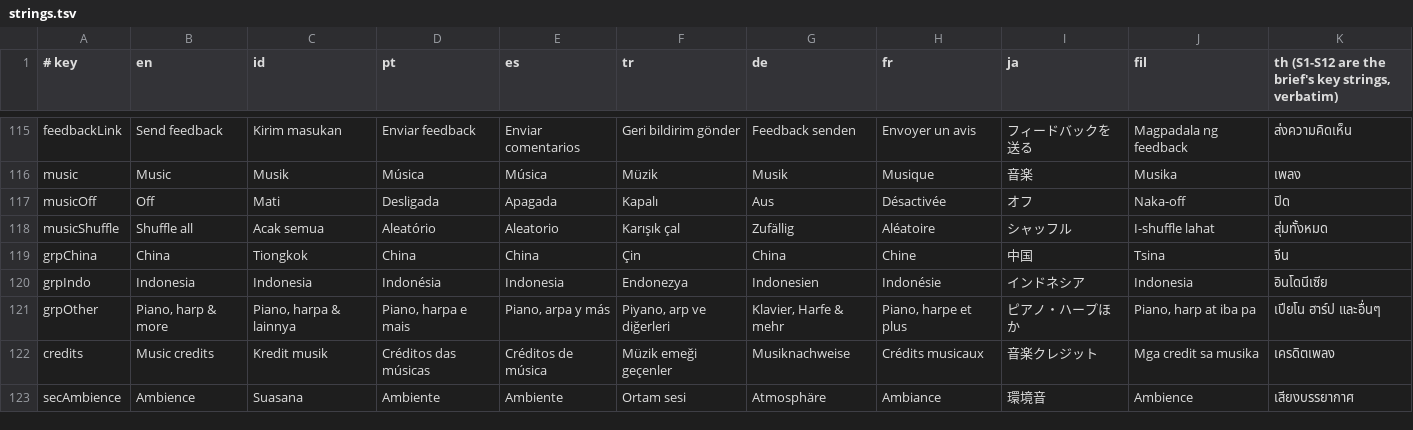
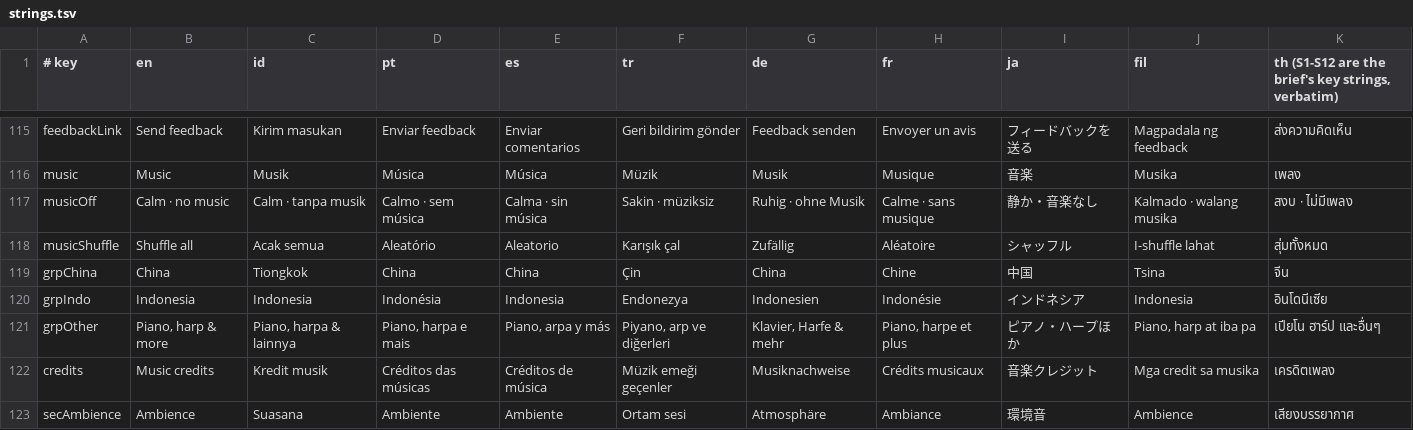
Before and after one commit to wijh7/calm-mahjong, a TSV file: tools/strings.tsv, drawn as a sheet; only a part is shown, gaps mark what is left out.

```diff
--- a/tools/strings.tsv
+++ b/tools/strings.tsv
@@ -116,3 +116,3 @@ feedbackLink | Send feedback | Kirim masukan | Enviar feedback | Enviar comentar
 music | Music | Musik | Música | Música | Müzik | Musik | Musique | 音楽 | Musika | เพลง
-musicOff | Off | Mati | Desligada | Apagada | Kapalı | Aus | Désactivée | オフ | Naka-off | ปิด
+musicOff | Calm · no music | Calm · tanpa musik | Calmo · sem música | Calma · sin música | Sakin · müziksiz | Ruhig · ohne Musik | Calme · sans musique | 静か・音楽なし | Kalmado · walang musika | สงบ · ไม่มีเพลง
 musicShuffle | Shuffle all | Acak semua | Aleatório | Aleatorio | Karışık çal | Zufällig | Aléatoire | シャッフル | I-shuffle lahat | สุ่มทั้งหมด
```
Also changed, not shown: 29 other files.
